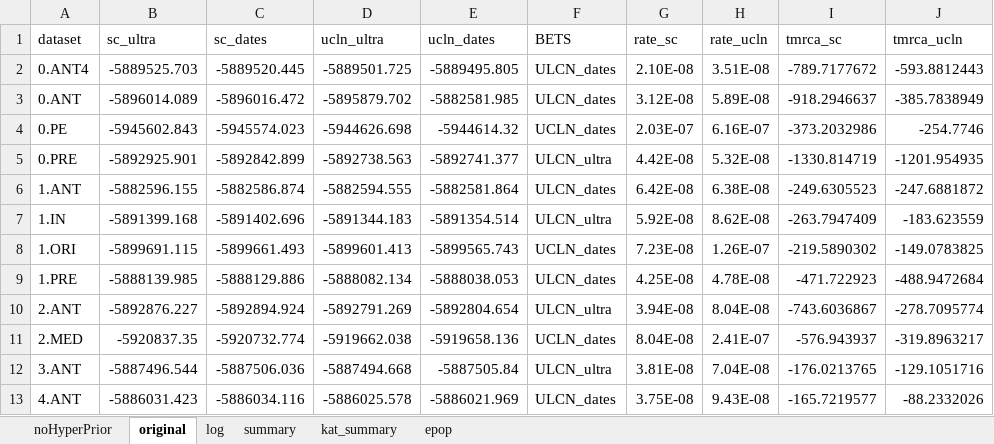
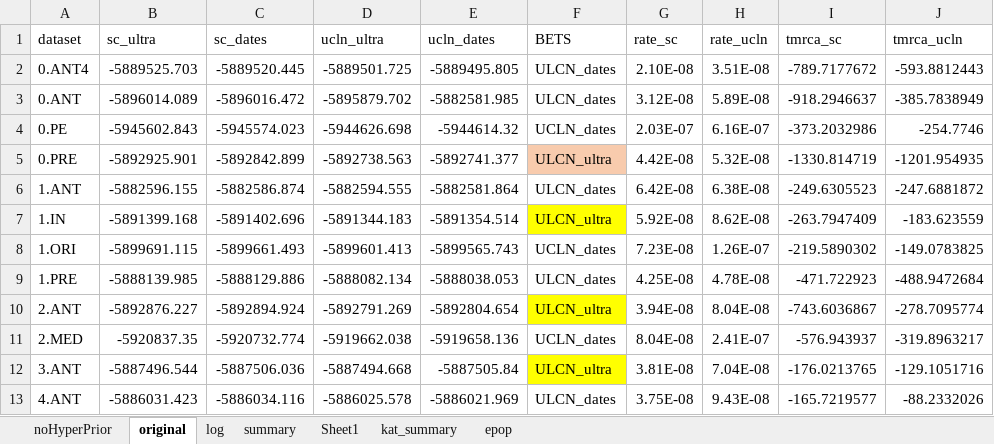
Before and after one commit to ktmeaton/plague-phylogeography-projects, an Excel workbook: main/beast/all/chromosome/clade/clades_data_summary.xlsx, sheet original, drawn as a sheet; values as stored, in another font and other column widths than the file's, no borders; the diff names each change by its address in the sheet, - before the commit and + after, or states it on an @@ line.

```diff
--- a/main/beast/all/chromosome/clade/clades_data_summary.xlsx (sheet original)
+++ b/main/beast/all/chromosome/clade/clades_data_summary.xlsx (sheet original)
+sheet tab: Sheet1
-F5 fill: none
+F5 fill: #F8CBAD
-F7 fill: none
+F7 fill: #FFFF00
-F10 fill: none
+F10 fill: #FFFF00
-F12 fill: none
+F12 fill: #FFFF00
```
Also changed, not shown: sheet summary, 8 other files.
